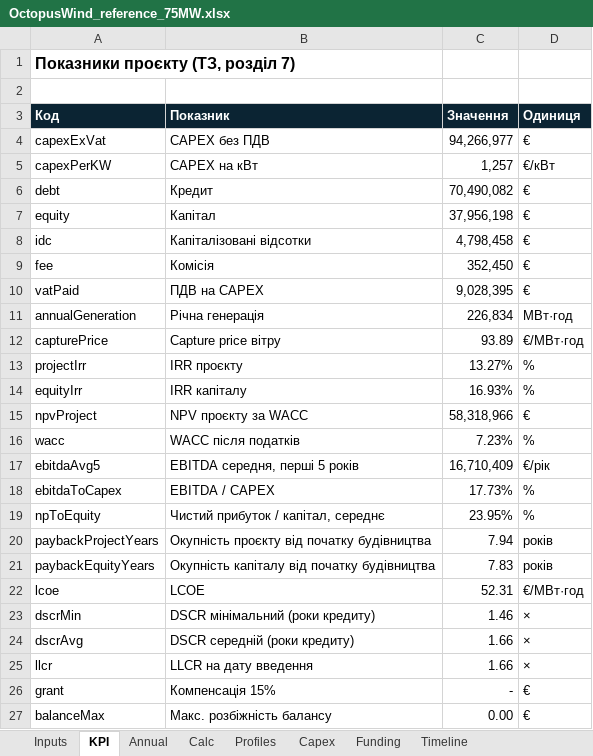
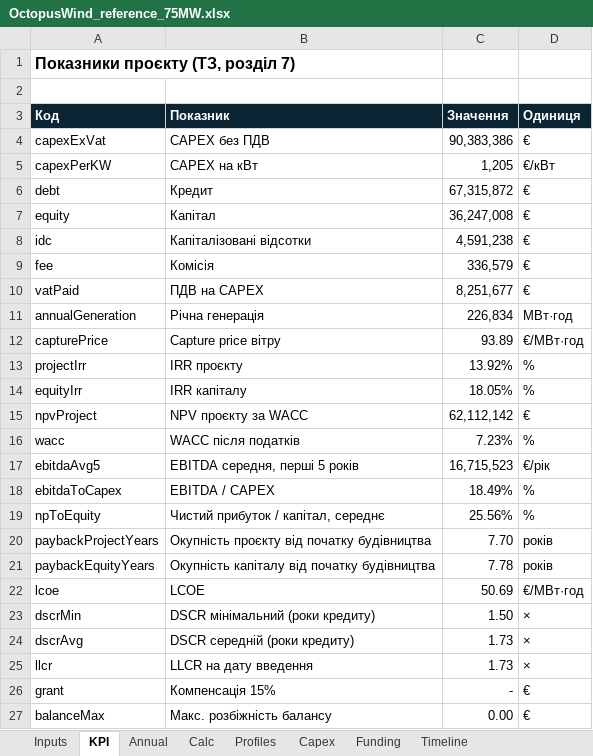
Before and after one commit to babak-oak/OctopusWindSimulation, an Excel workbook: reference/OctopusWind_reference_75MW.xlsx, sheet KPI, drawn as a sheet; only a part is shown; values as stored, in another font and other column widths than the file's, no borders; the diff covers the shown part only; the diff names each change by its address in the sheet, - before the commit and + after, or states it on an @@ line.

```diff
--- a/reference/OctopusWind_reference_75MW.xlsx (sheet KPI)
+++ b/reference/OctopusWind_reference_75MW.xlsx (sheet KPI)
-C4 (Значення): 94,266,977
+C4 (Значення): 90,383,386
-C5 (Значення): 1,257
+C5 (Значення): 1,205
-C6 (Значення): 70,490,082
+C6 (Значення): 67,315,872
-C7 (Значення): 37,956,198
+C7 (Значення): 36,247,008
-C8 (Значення): 4,798,458
+C8 (Значення): 4,591,238
-C9 (Значення): 352,450
+C9 (Значення): 336,579
-C10 (Значення): 9,028,395
+C10 (Значення): 8,251,677
-C13 (Значення): 13.27%
+C13 (Значення): 13.92%
-C14 (Значення): 16.93%
+C14 (Значення): 18.05%
-C15 (Значення): 58,318,966
+C15 (Значення): 62,112,142
-C17 (Значення): 16,710,409
+C17 (Значення): 16,715,523
-C18 (Значення): 17.73%
+C18 (Значення): 18.49%
-C19 (Значення): 23.95%
+C19 (Значення): 25.56%
-C20 (Значення): 7.94
+C20 (Значення): 7.70
-C21 (Значення): 7.83
+C21 (Значення): 7.78
-C22 (Значення): 52.31
+C22 (Значення): 50.69
-C23 (Значення): 1.46
+C23 (Значення): 1.50
-C24:C25 (Значення): 1.66
+C24:C25 (Значення): 1.73
```
Also changed, not shown: 30 edited cells elsewhere in this sheet, sheet Timeline, sheet Funding, sheet Annual, sheet Capex, sheet Calc, sheet Inputs, 4 other files.
